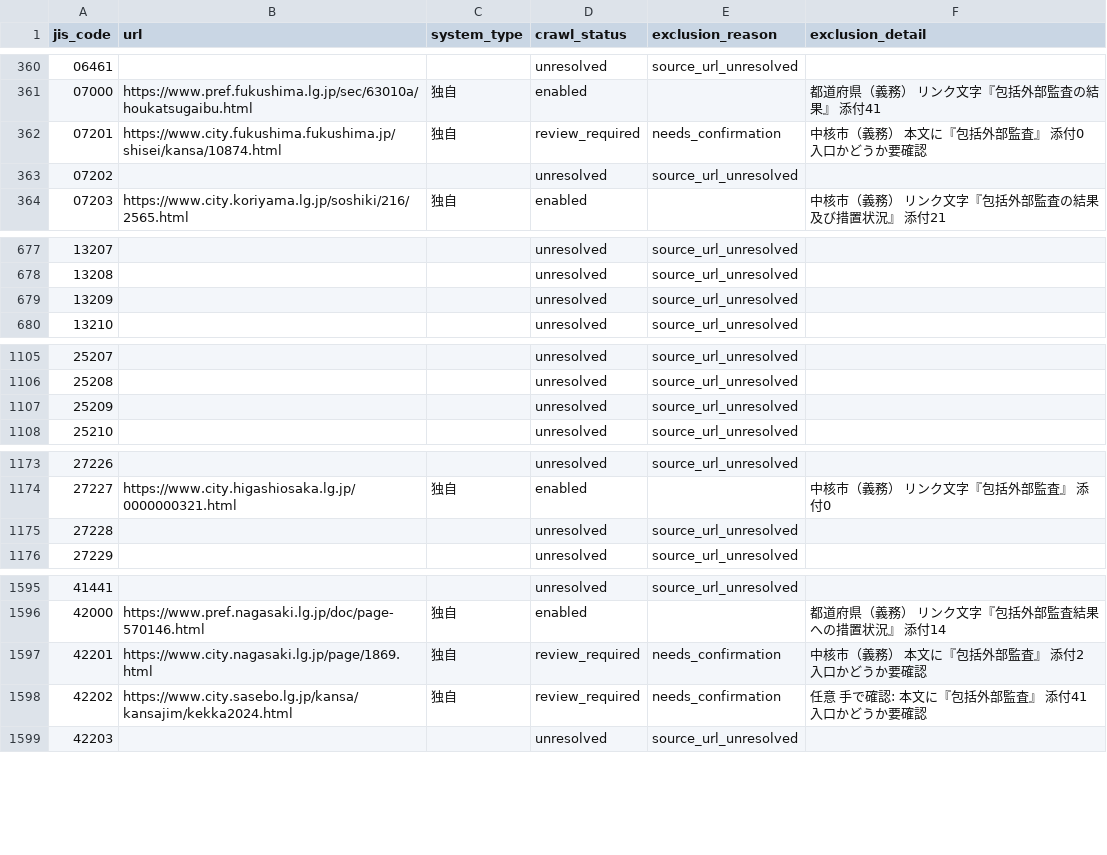
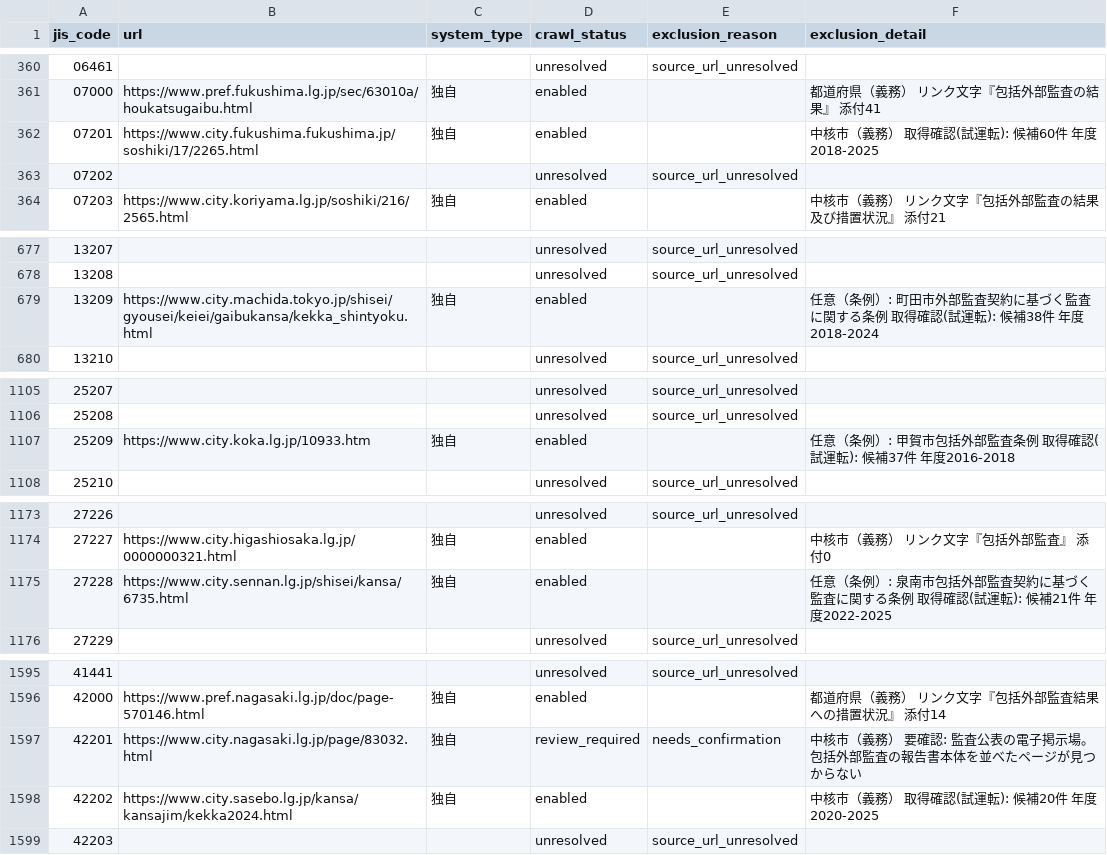
Before and after one commit to mimidesunya/miyabe-tools, a TSV file: data/municipalities/gaibu_kansa_system_urls.tsv, drawn as a sheet; only a part is shown, gaps mark what is left out; the diff covers the shown part only.

```diff
--- a/data/municipalities/gaibu_kansa_system_urls.tsv
+++ b/data/municipalities/gaibu_kansa_system_urls.tsv
@@ -361,3 +361,3 @@ jis_code	url	system_type	crawl_status	exclusion_reason	exclusion_detail
 07000	https://www.pref.fukushima.lg.jp/sec/63010a/houkatsugaibu.html	独自	enabled		都道府県（義務） リンク文字『包括外部監査の結果』 添付41
-07201	https://www.city.fukushima.fukushima.jp/shisei/kansa/10874.html	独自	review_required	needs_confirmation	中核市（義務） 本文に『包括外部監査』 添付0 入口かどうか要確認
+07201	https://www.city.fukushima.fukushima.jp/soshiki/17/2265.html	独自	enabled		中核市（義務） 取得確認(試運転): 候補60件 年度2018-2025
 07202			unresolved	source_url_unresolved	
@@ -678,3 +678,3 @@ jis_code	url	system_type	crawl_status	exclusion_reason	exclusion_detail
 13208			unresolved	source_url_unresolved	
-13209			unresolved	source_url_unresolved	
+13209	https://www.city.machida.tokyo.jp/shisei/gyousei/keiei/gaibukansa/kekka_shintyoku.html	独自	enabled		任意（条例）: 町田市外部監査契約に基づく監査に関する条例 取得確認(試運転): 候補38件 年度2018-2024
 13210			unresolved	source_url_unresolved	
@@ -1106,3 +1106,3 @@ jis_code	url	system_type	crawl_status	exclusion_reason	exclusion_detail
 25208			unresolved	source_url_unresolved	
-25209			unresolved	source_url_unresolved	
+25209	https://www.city.koka.lg.jp/10933.htm	独自	enabled		任意（条例）: 甲賀市包括外部監査条例 取得確認(試運転): 候補37件 年度2016-2018
 25210			unresolved	source_url_unresolved	
@@ -1174,3 +1174,3 @@ jis_code	url	system_type	crawl_status	exclusion_reason	exclusion_detail
 27227	https://www.city.higashiosaka.lg.jp/0000000321.html	独自	enabled		中核市（義務） リンク文字『包括外部監査』 添付0
-27228			unresolved	source_url_unresolved	
+27228	https://www.city.sennan.lg.jp/shisei/kansa/6735.html	独自	enabled		任意（条例）: 泉南市包括外部監査契約に基づく監査に関する条例 取得確認(試運転): 候補21件 年度2022-2025
 27229			unresolved	source_url_unresolved	
@@ -1596,4 +1596,4 @@ jis_code	url	system_type	crawl_status	exclusion_reason	exclusion_detail
 42000	https://www.pref.nagasaki.lg.jp/doc/page-570146.html	独自	enabled		都道府県（義務） リンク文字『包括外部監査結果への措置状況』 添付14
-42201	https://www.city.nagasaki.lg.jp/page/1869.html	独自	review_required	needs_confirmation	中核市（義務） 本文に『包括外部監査』 添付2 入口かどうか要確認
-42202	https://www.city.sasebo.lg.jp/kansa/kansajim/kekka2024.html	独自	review_required	needs_confirmation	任意 手で確認: 本文に『包括外部監査』 添付41 入口かどうか要確認
+42201	https://www.city.nagasaki.lg.jp/page/83032.html	独自	review_required	needs_confirmation	中核市（義務） 要確認: 監査公表の電子掲示場。包括外部監査の報告書本体を並べたページが見つからない
+42202	https://www.city.sasebo.lg.jp/kansa/kansajim/kekka2024.html	独自	enabled		中核市（義務） 取得確認(試運転): 候補20件 年度2020-2025
 42203			unresolved	source_url_unresolved	
```
Also changed, not shown: 136 edited cells elsewhere in this file, 2 other files.
